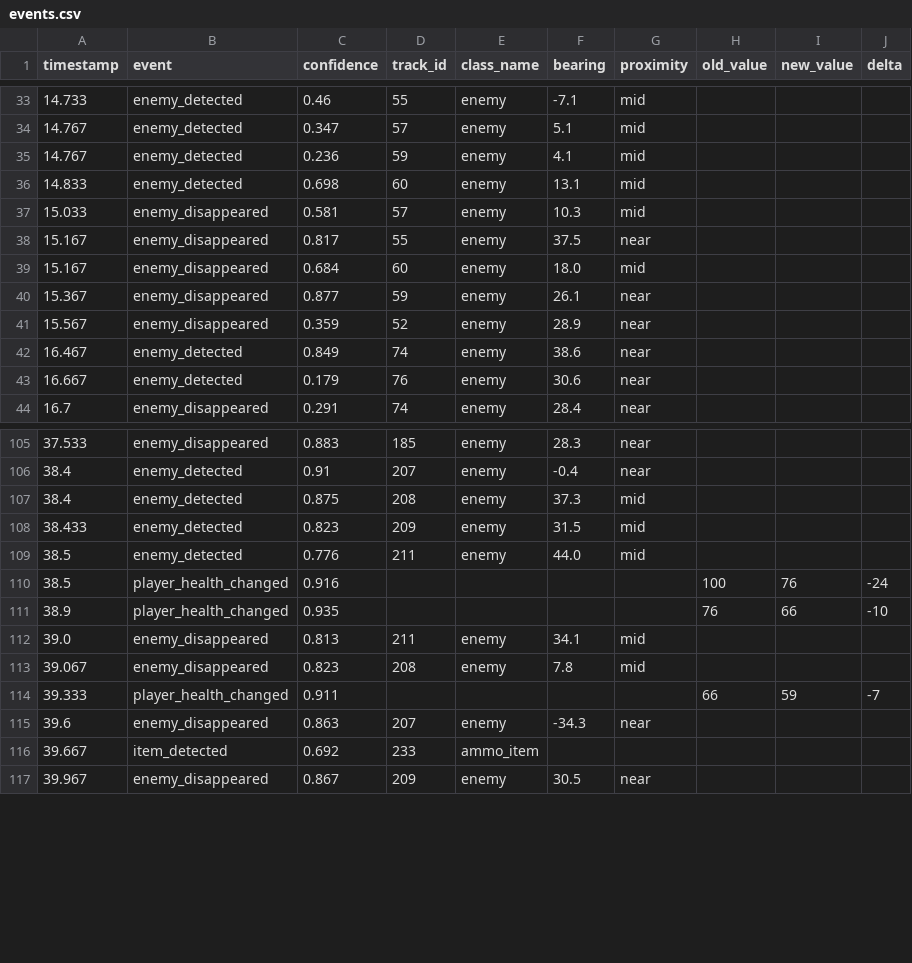
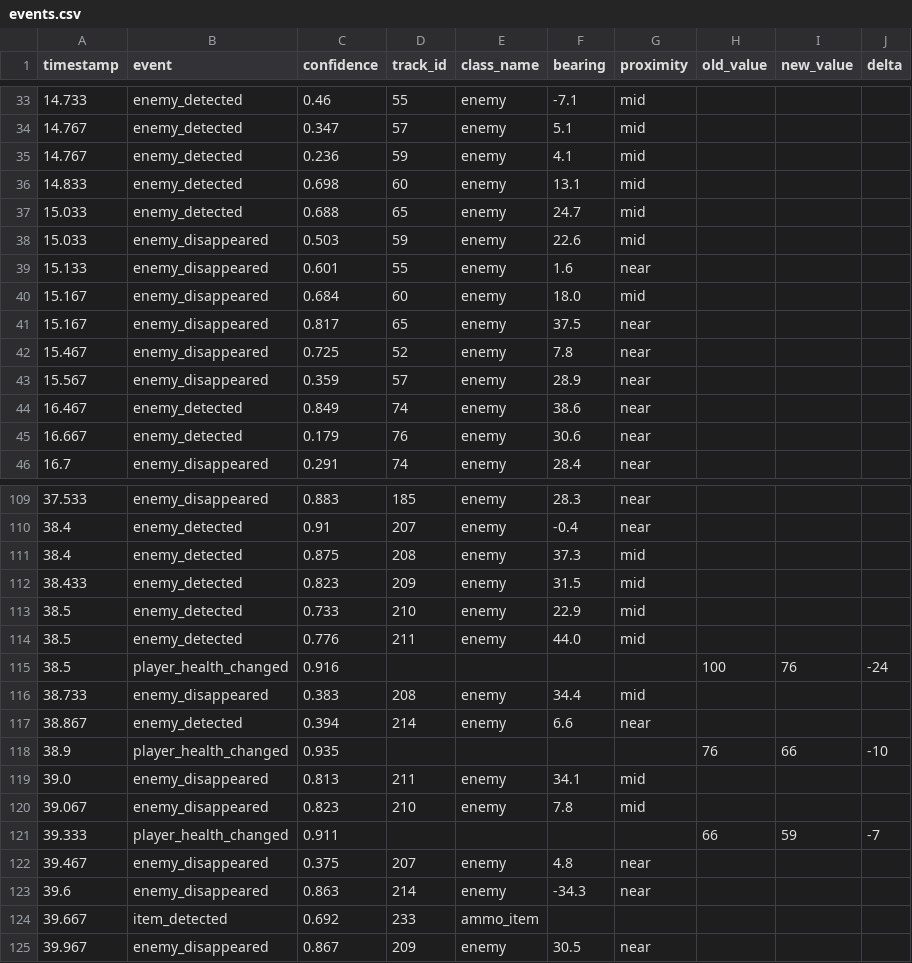
Before and after one commit to oolongwater/Razer_TakeHome, a CSV file: outputs/Doom2_UV_lv12_043/events.csv, drawn as a sheet; only a part is shown, gaps mark what is left out; the diff covers the shown part only.

```diff
--- a/outputs/Doom2_UV_lv12_043/events.csv
+++ b/outputs/Doom2_UV_lv12_043/events.csv
@@ -36,7 +36,9 @@ timestamp,event,confidence,track_id,class_name,bearing,proximity,old_value,new_v
 14.833,enemy_detected,0.698,60,enemy,13.1,mid,,,
-15.033,enemy_disappeared,0.581,57,enemy,10.3,mid,,,
-15.167,enemy_disappeared,0.817,55,enemy,37.5,near,,,
+15.033,enemy_detected,0.688,65,enemy,24.7,mid,,,
+15.033,enemy_disappeared,0.503,59,enemy,22.6,mid,,,
+15.133,enemy_disappeared,0.601,55,enemy,1.6,near,,,
 15.167,enemy_disappeared,0.684,60,enemy,18.0,mid,,,
-15.367,enemy_disappeared,0.877,59,enemy,26.1,near,,,
-15.567,enemy_disappeared,0.359,52,enemy,28.9,near,,,
+15.167,enemy_disappeared,0.817,65,enemy,37.5,near,,,
+15.467,enemy_disappeared,0.725,52,enemy,7.8,near,,,
+15.567,enemy_disappeared,0.359,57,enemy,28.9,near,,,
 16.467,enemy_detected,0.849,74,enemy,38.6,near,,,
@@ -108,9 +112,13 @@ timestamp,event,confidence,track_id,class_name,bearing,proximity,old_value,new_v
 38.433,enemy_detected,0.823,209,enemy,31.5,mid,,,
+38.5,enemy_detected,0.733,210,enemy,22.9,mid,,,
 38.5,enemy_detected,0.776,211,enemy,44.0,mid,,,
 38.5,player_health_changed,0.916,,,,,100,76,-24
+38.733,enemy_disappeared,0.383,208,enemy,34.4,mid,,,
+38.867,enemy_detected,0.394,214,enemy,6.6,near,,,
 38.9,player_health_changed,0.935,,,,,76,66,-10
 39.0,enemy_disappeared,0.813,211,enemy,34.1,mid,,,
-39.067,enemy_disappeared,0.823,208,enemy,7.8,mid,,,
+39.067,enemy_disappeared,0.823,210,enemy,7.8,mid,,,
 39.333,player_health_changed,0.911,,,,,66,59,-7
-39.6,enemy_disappeared,0.863,207,enemy,-34.3,near,,,
+39.467,enemy_disappeared,0.375,207,enemy,4.8,near,,,
+39.6,enemy_disappeared,0.863,214,enemy,-34.3,near,,,
 39.667,item_detected,0.692,233,ammo_item,,,,,
```
Also changed, not shown: 3 added rows and 1 removed row elsewhere in this file, outputs/Doom2_UV_lv04_028/events.csv, outputs/Doom2_UV_lv08_022/events.csv, 30 other files.
